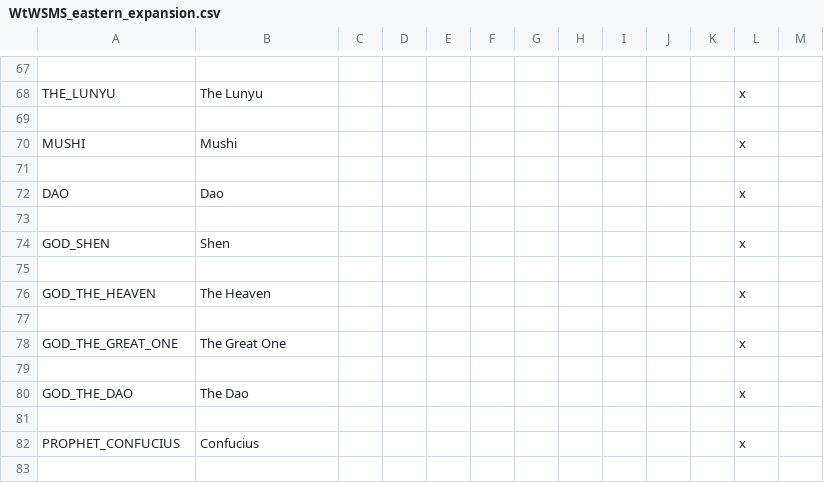
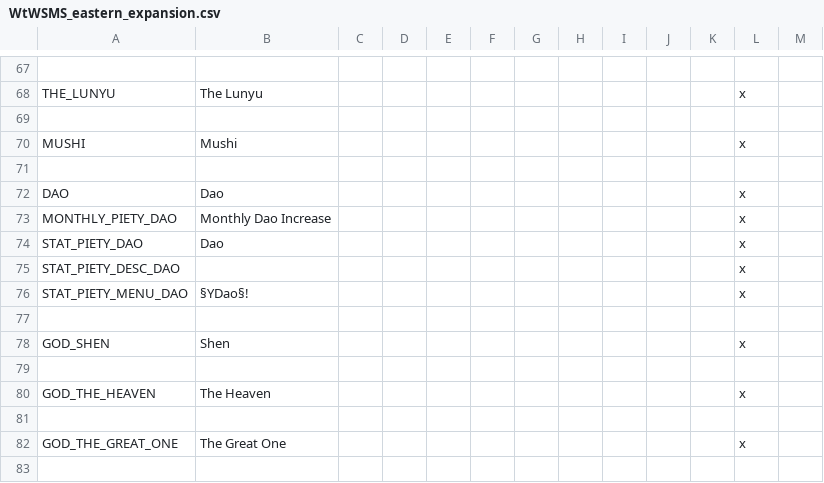
Before and after one commit to loup99/WtWSMS, a CSV file: WTWSMS/localisation/WtWSMS_eastern_expansion.csv, drawn as a sheet; only a part is shown, gaps mark what is left out; the shorter side is filled out with more unchanged rows; the diff names each change by its address in the sheet, - before the commit and + after, or states it on an @@ line.

```diff
--- a/WTWSMS/localisation/WtWSMS_eastern_expansion.csv
+++ b/WTWSMS/localisation/WtWSMS_eastern_expansion.csv
+row 73: MONTHLY_PIETY_DAO | Monthly Dao Increase |  |  |  |  |  |  |  |  |  | x
+row 74: STAT_PIETY_DAO | Dao |  |  |  |  |  |  |  |  |  | x
+row 75: STAT_PIETY_DESC_DAO |  |  |  |  |  |  |  |  |  |  | x
+row 76: STAT_PIETY_MENU_DAO | §YDao§! |  |  |  |  |  |  |  |  |  | x
```
Also changed, not shown: 2 other files.
